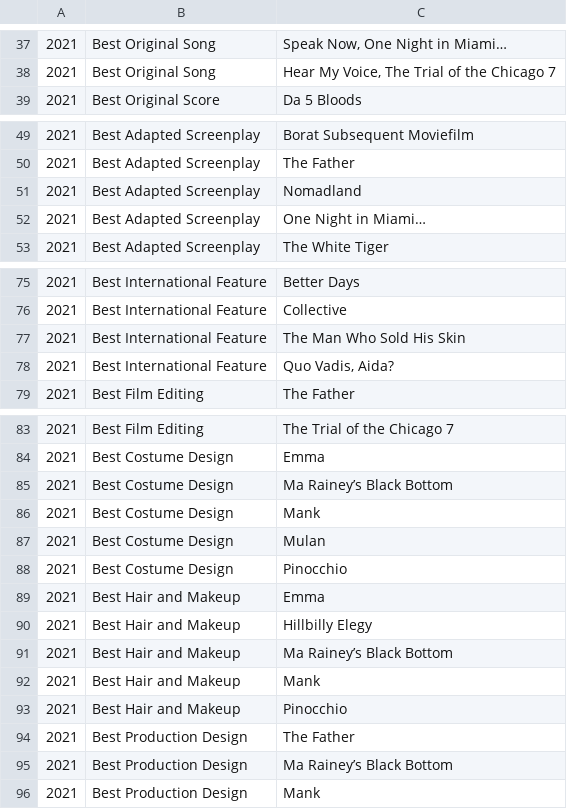
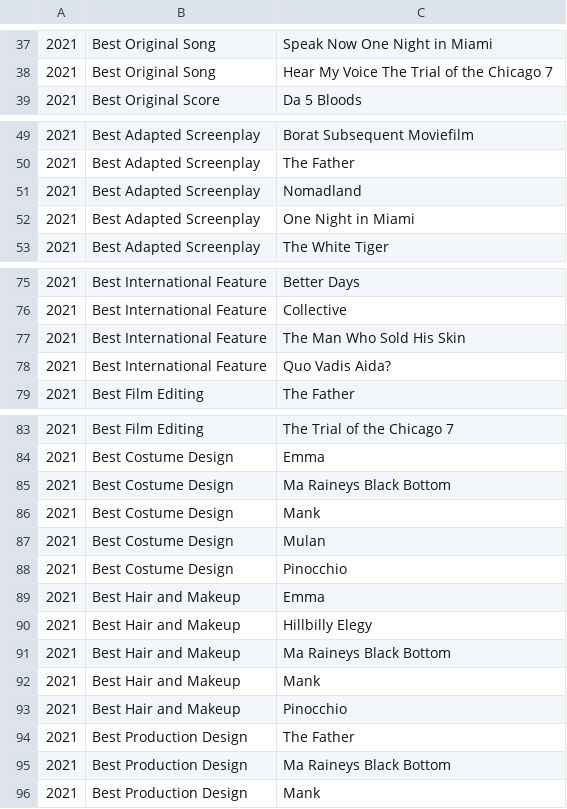
Before and after one commit to jakesmorrison/pandemic, a CSV file: oscar/static/oscar/csv/Oscars_2021.csv, drawn as a sheet; only a part is shown, gaps mark what is left out; the diff covers the shown part only.

```diff
--- a/oscar/static/oscar/csv/Oscars_2021.csv
+++ b/oscar/static/oscar/csv/Oscars_2021.csv
@@ -37,3 +37,3 @@
-2021,Best Original Song,"Speak Now, One Night in Miami…"
-2021,Best Original Song,"Hear My Voice, The Trial of the Chicago 7"
+2021,Best Original Song,Speak Now One Night in Miami
+2021,Best Original Song,Hear My Voice The Trial of the Chicago 7
 2021,Best Original Score,Da 5 Bloods
@@ -51,3 +51,3 @@
 2021,Best Adapted Screenplay,Nomadland
-2021,Best Adapted Screenplay,One Night in Miami…
+2021,Best Adapted Screenplay,One Night in Miami
 2021,Best Adapted Screenplay,The White Tiger
@@ -77,3 +77,3 @@
 2021,Best International Feature,The Man Who Sold His Skin
-2021,Best International Feature,"Quo Vadis, Aida?"
+2021,Best International Feature,Quo Vadis Aida?
 2021,Best Film Editing,The Father
@@ -84,3 +84,3 @@
 2021,Best Costume Design,Emma
-2021,Best Costume Design,Ma Rainey’s Black Bottom
+2021,Best Costume Design,Ma Raineys Black Bottom
 2021,Best Costume Design,Mank
@@ -90,3 +90,3 @@
 2021,Best Hair and Makeup,Hillbilly Elegy
-2021,Best Hair and Makeup,Ma Rainey’s Black Bottom
+2021,Best Hair and Makeup,Ma Raineys Black Bottom
 2021,Best Hair and Makeup,Mank
@@ -94,3 +94,3 @@
 2021,Best Production Design,The Father
-2021,Best Production Design,Ma Rainey’s Black Bottom
+2021,Best Production Design,Ma Raineys Black Bottom
 2021,Best Production Design,Mank
```
Also changed, not shown: 28 edited cells elsewhere in this file.
